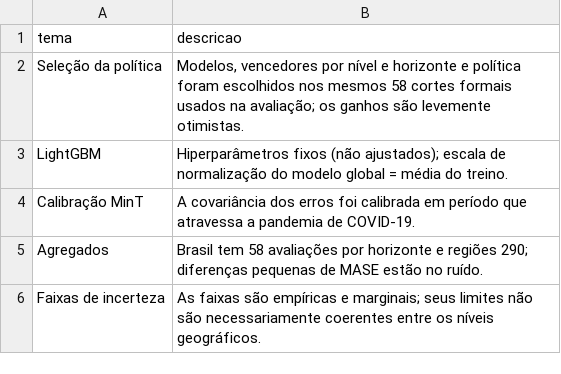
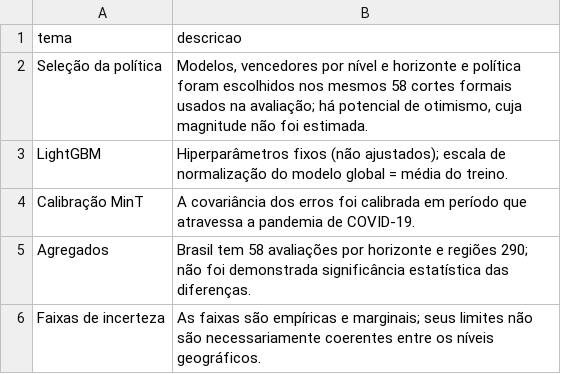
Before and after one commit to thiagolduarte10/PUC_IND2616_Series_Temporais_VSR, a CSV file: MODELAGEM_AVALIACAO_3_ETAPA/resultados_scripts/etapa_43_politica_final/quadro_limitacoes_finais.csv, drawn as a sheet.

```diff
--- a/MODELAGEM_AVALIACAO_3_ETAPA/resultados_scripts/etapa_43_politica_final/quadro_limitacoes_finais.csv
+++ b/MODELAGEM_AVALIACAO_3_ETAPA/resultados_scripts/etapa_43_politica_final/quadro_limitacoes_finais.csv
@@ -1,6 +1,6 @@
 tema,descricao
-Seleção da política,"Modelos, vencedores por nível e horizonte e política foram escolhidos nos mesmos 58 cortes formais usados na avaliação; os ganhos são levemente otimistas."
+Seleção da política,"Modelos, vencedores por nível e horizonte e política foram escolhidos nos mesmos 58 cortes formais usados na avaliação; há potencial de otimismo, cuja magnitude não foi estimada."
 LightGBM,Hiperparâmetros fixos (não ajustados); escala de normalização do modelo global = média do treino.
 Calibração MinT,A covariância dos erros foi calibrada em período que atravessa a pandemia de COVID-19.
-Agregados,Brasil tem 58 avaliações por horizonte e regiões 290; diferenças pequenas de MASE estão no ruído.
+Agregados,Brasil tem 58 avaliações por horizonte e regiões 290; não foi demonstrada significância estatística das diferenças.
 Faixas de incerteza,As faixas são empíricas e marginais; seus limites não são necessariamente coerentes entre os níveis geográficos.
```
Also changed, not shown: MODELAGEM_AVALIACAO_3_ETAPA/resultados_scripts/etapa_43_politica_final/quadro_decisoes_por_horizonte.csv, 22 other files.
